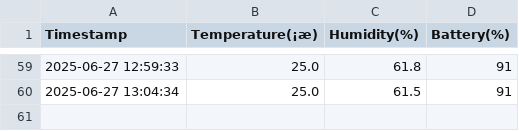
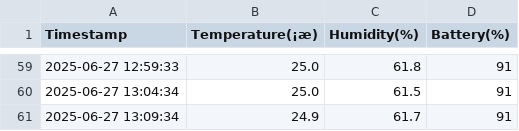
Before and after one commit to Athment/XMWSDJ04MMC-Data-Logger, a CSV file: sensor_data.csv, drawn as a sheet; only a part is shown, gaps mark what is left out.

Commit message:
two commit

```diff
--- a/sensor_data.csv
+++ b/sensor_data.csv
@@ -60 +60,2 @@ Timestamp,Temperature(¡æ),Humidity(%),Battery(%)
 2025-06-27 13:04:34,25.0,61.5,91
+2025-06-27 13:09:34,24.9,61.7,91
```
